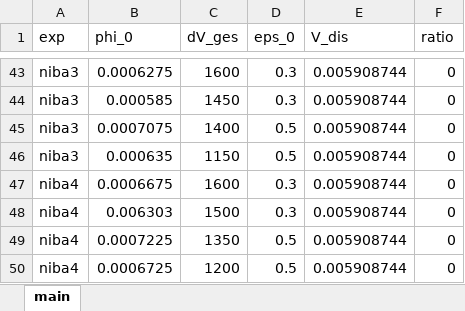
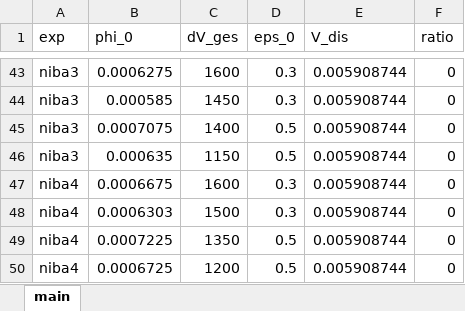
Before and after one commit to iagr98/MA-Model_4, an Excel workbook: Separator Model/Input/data_main.xlsx, sheet main, drawn as a sheet; only a part is shown, gaps mark what is left out; values as stored, in another font and other column widths than the file's, no borders; the diff names each change by its address in the sheet, - before the commit and + after, or states it on an @@ line.

Commit message:
Fix typo in sauter mean diameter in niba4 in data_main.xlsx

```diff
--- a/Separator Model/Input/data_main.xlsx (sheet main)
+++ b/Separator Model/Input/data_main.xlsx (sheet main)
-B48 (phi_0): 0.006303
+B48 (phi_0): 0.0006303
```
Also changed, not shown: 1 other file.
